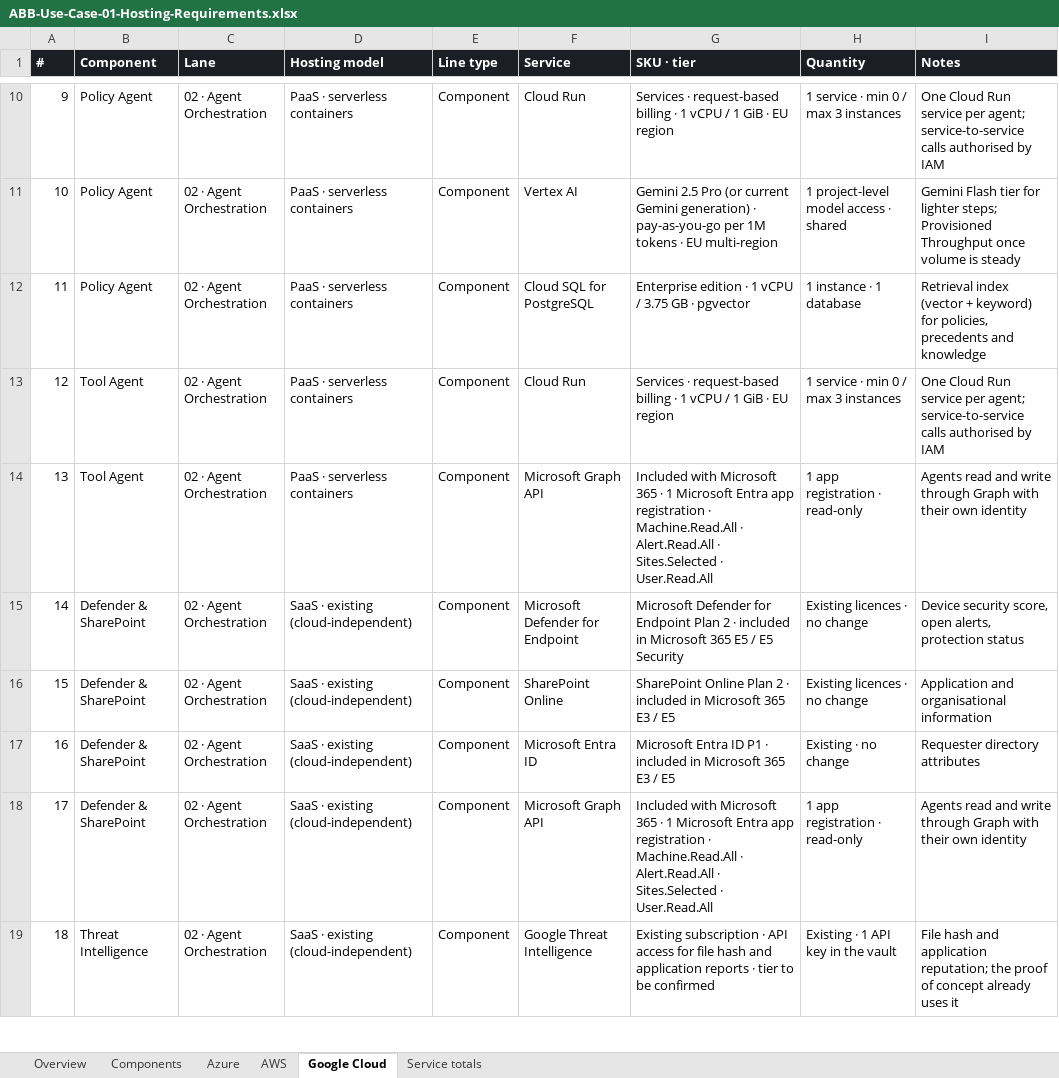
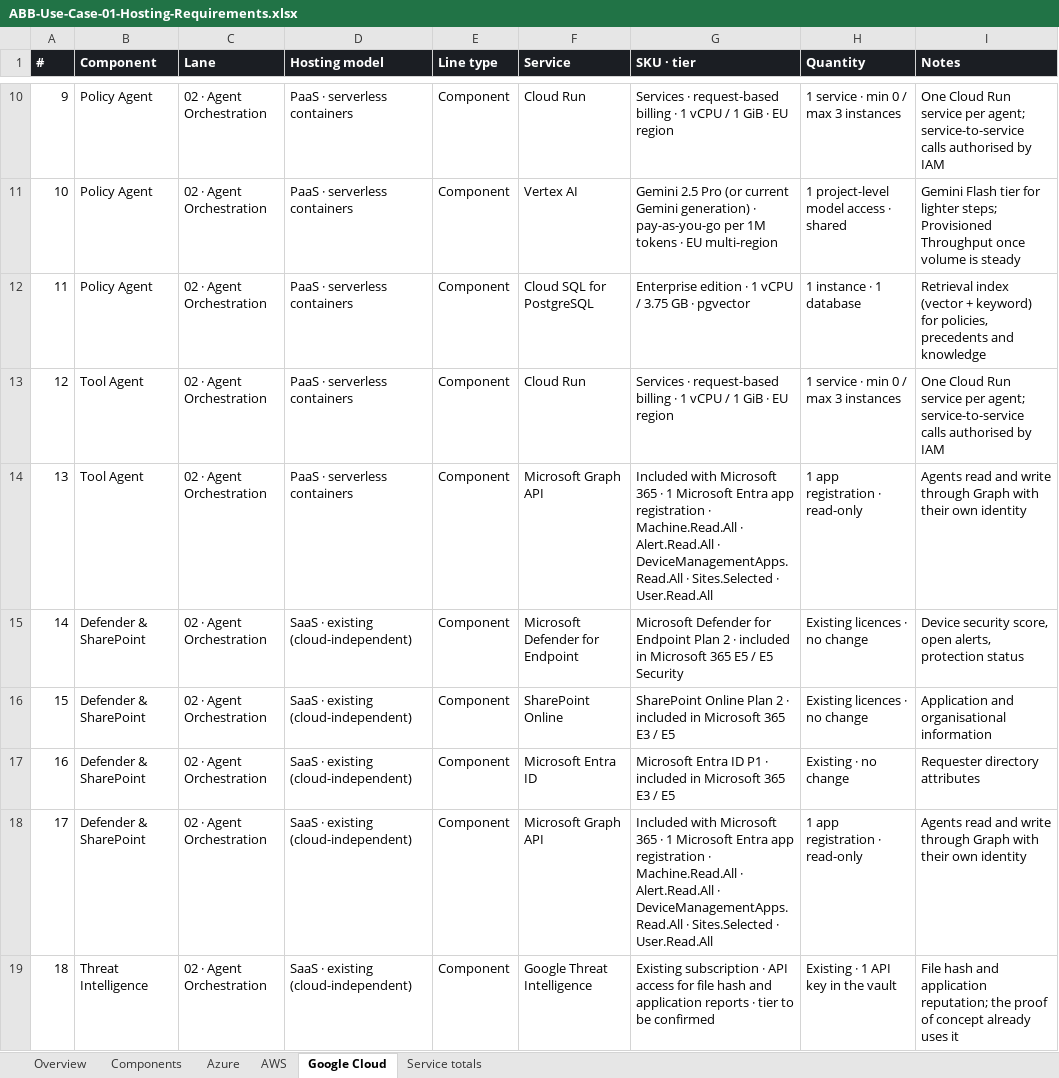
Before and after one commit to AIDEVEYSBD/Filesharing, an Excel workbook: ABB-Use-Case-01-Hosting-Requirements.xlsx, sheet Google Cloud, drawn as a sheet; only a part is shown, gaps mark what is left out; values as stored, in another font and other column widths than the file's, no borders; the diff covers the shown part only; the diff names each change by its address in the sheet, - before the commit and + after, or states it on an @@ line.

```diff
--- a/ABB-Use-Case-01-Hosting-Requirements.xlsx (sheet Google Cloud)
+++ b/ABB-Use-Case-01-Hosting-Requirements.xlsx (sheet Google Cloud)
-G14 (SKU · tier): …Alert.Read.All · Sites.Selected ·…
+G14 (SKU · tier): …Alert.Read.All · DeviceManagementApps.Read.All · Sites.Selected ·…
-G18 (SKU · tier): …Alert.Read.All · Sites.Selected ·…
+G18 (SKU · tier): …Alert.Read.All · DeviceManagementApps.Read.All · Sites.Selected ·…
```
Also changed, not shown: 1 added row, 5 edited cells and row numbers in column A elsewhere in this sheet, sheet AWS, sheet Azure, sheet Service totals, sheet Components, sheet Overview, ABB-Use-Case-02-Hosting-Requirements.xlsx, ABB-Use-Case-03-Hosting-Requirements.xlsx, 6 other files.
